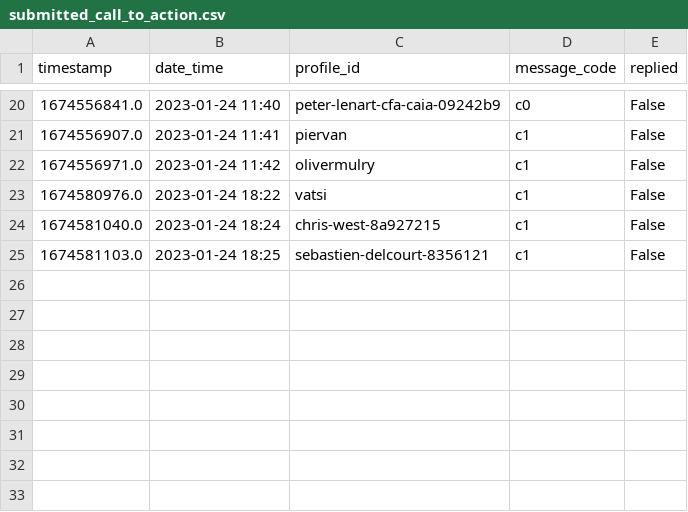
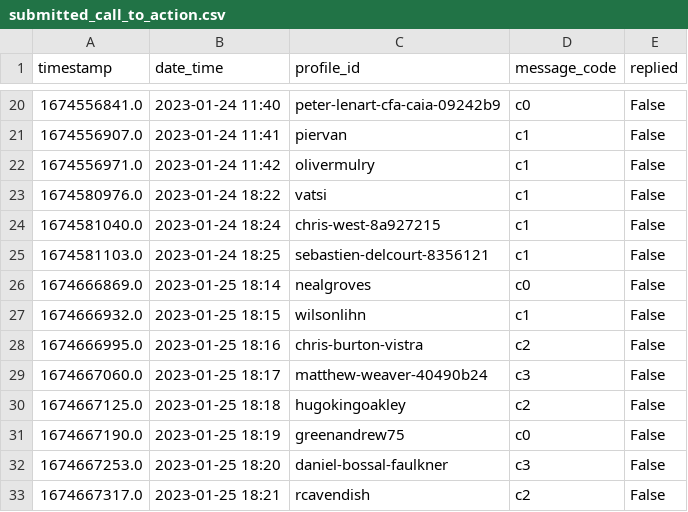
Before and after one commit to manuelrech/LinkedIn-Automation-and-NLP-Analysis, a CSV file: datasets/submitted_call_to_action.csv, drawn as a sheet; only a part is shown, gaps mark what is left out; the diff names each change by its address in the sheet, - before the commit and + after, or states it on an @@ line.

```diff
--- a/datasets/submitted_call_to_action.csv
+++ b/datasets/submitted_call_to_action.csv
+row 26: 1674666869.0 | 2023-01-25 18:14 | nealgroves | c0 | False
+row 27: 1674666932.0 | 2023-01-25 18:15 | wilsonlihn | c1 | False
+row 28: 1674666995.0 | 2023-01-25 18:16 | chris-burton-vistra | c2 | False
+row 29: 1674667060.0 | 2023-01-25 18:17 | matthew-weaver-40490b24 | c3 | False
+row 30: 1674667125.0 | 2023-01-25 18:18 | hugokingoakley | c2 | False
+row 31: 1674667190.0 | 2023-01-25 18:19 | greenandrew75 | c0 | False
+row 32: 1674667253.0 | 2023-01-25 18:20 | daniel-bossal-faulkner | c3 | False
+row 33: 1674667317.0 | 2023-01-25 18:21 | rcavendish | c2 | False
```
Also changed, not shown: datasets/network_info.csv, datasets/submitted_invitation.csv, 1 other file.
